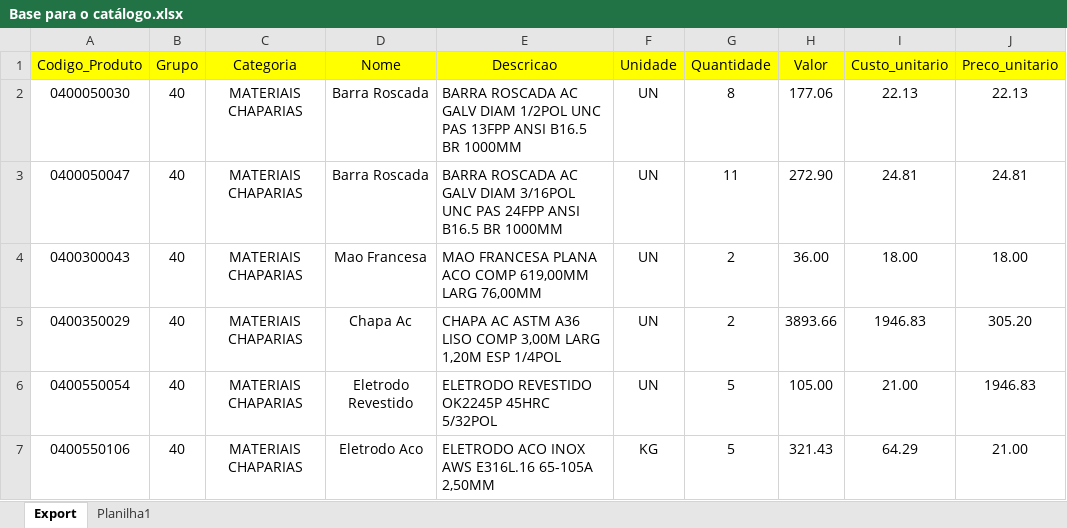
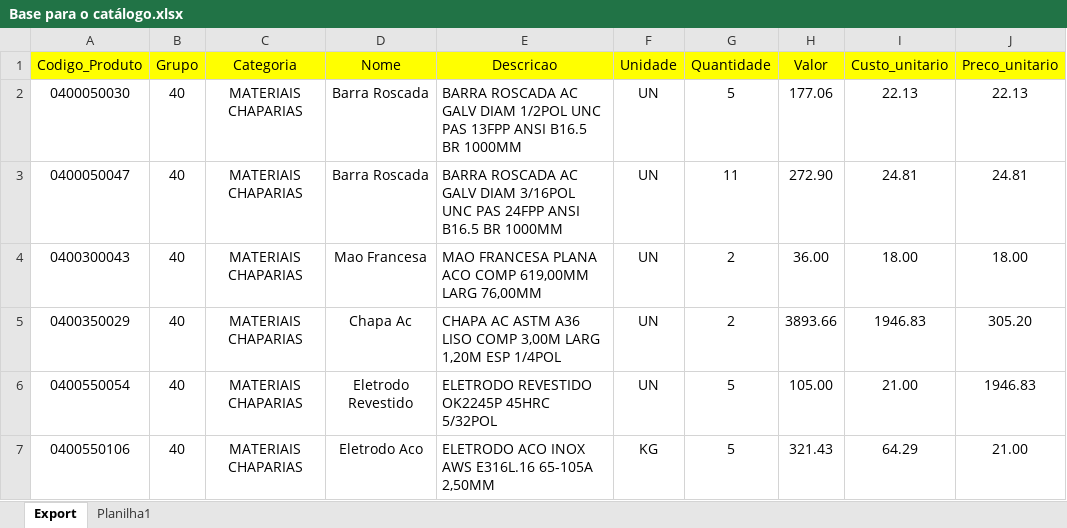
Before and after one commit to AlmoxCap/CatalagoCap, an Excel workbook: Base para o catálogo.xlsx, sheet Export, drawn as a sheet; only a part is shown; values as stored, in another font and other column widths than the file's, no borders; the diff names each change by its address in the sheet, - before the commit and + after, or states it on an @@ line.

Commit message:
dfsfsfs

```diff
--- a/Base para o catálogo.xlsx (sheet Export)
+++ b/Base para o catálogo.xlsx (sheet Export)
-G2 (Quantidade): 8
+G2 (Quantidade): 5
```
